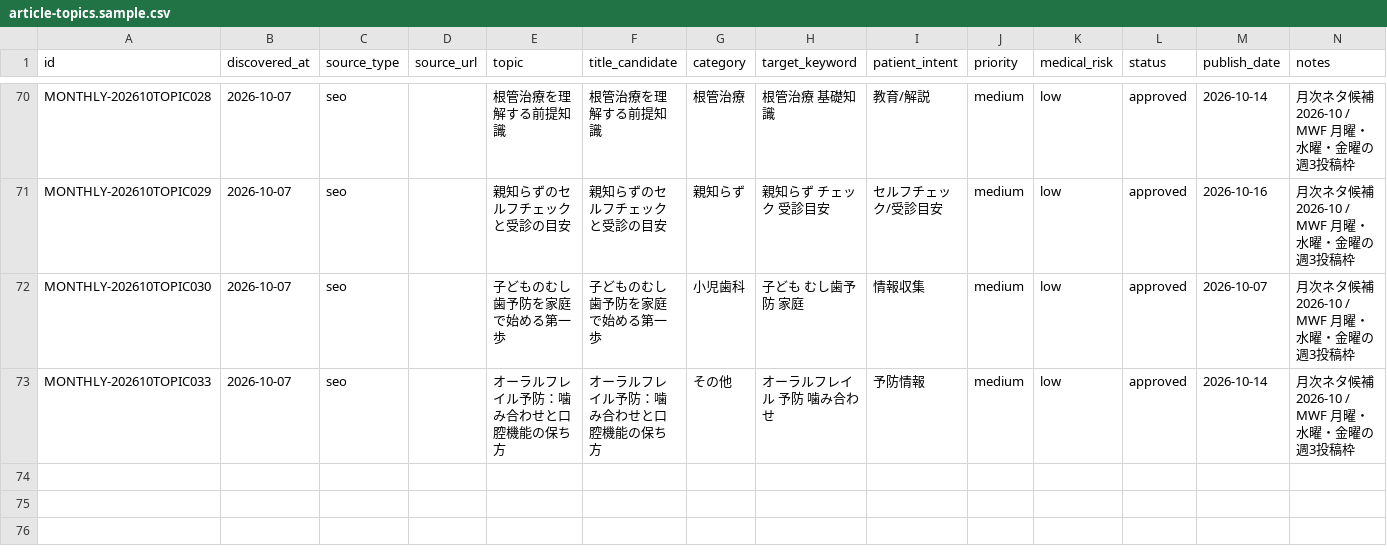
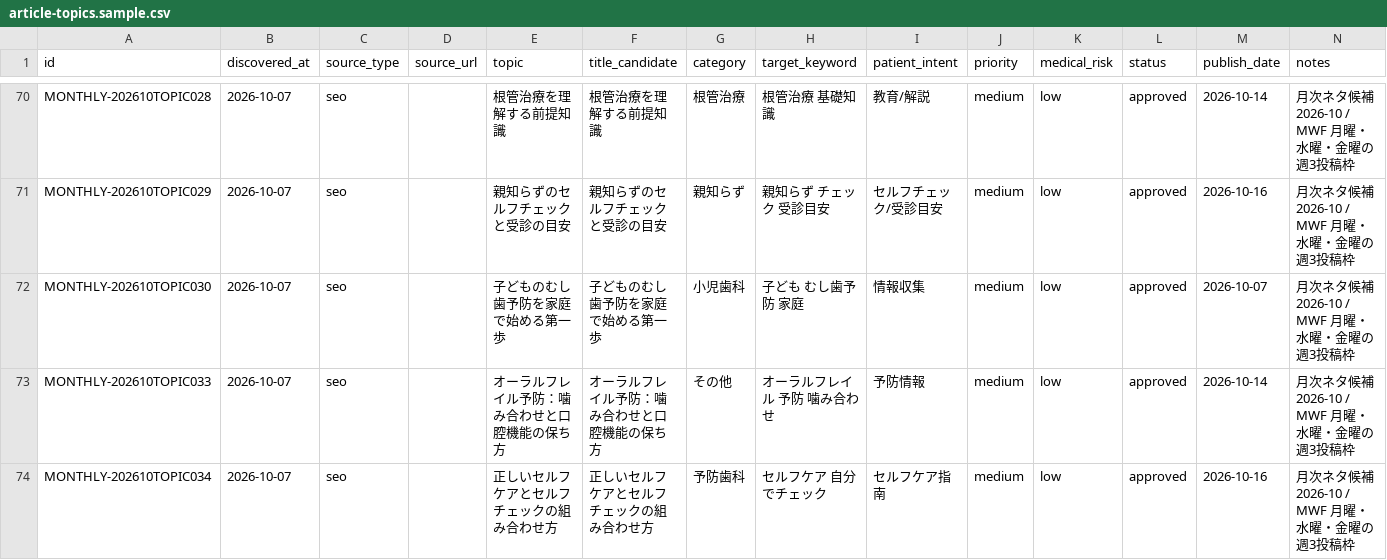
Before and after one commit to aisokai/aisoukai-media, a CSV file: data/article-topics.sample.csv, drawn as a sheet; only a part is shown, gaps mark what is left out; the diff names each change by its address in the sheet, - before the commit and + after, or states it on an @@ line.

Commit message:
update topic candidate: 2026-10-topic-034 selected

```diff
--- a/data/article-topics.sample.csv
+++ b/data/article-topics.sample.csv
+row 74: MONTHLY-202610TOPIC034 | 2026-10-07 | seo |  | 正しいセルフケアとセルフチェックの組み合わせ方 | 正しいセルフケアとセルフチェックの組み合わせ方 | 予防歯科 | セルフケア 自分でチェック | セルフケア指南 | medium | low | approved | 2026-10-16 | 月次ネタ候補 2026-10 / MWF 月曜・水曜・金曜の週3投稿枠
```
Also changed, not shown: 2 other files.
